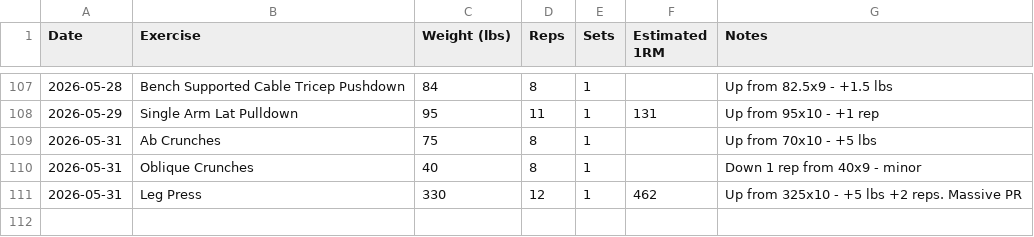
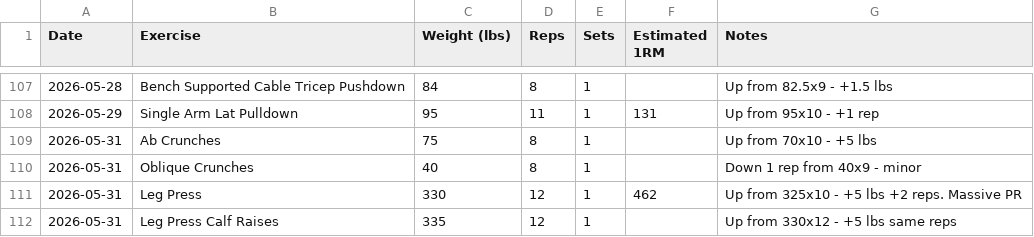
Before and after one commit to needhamcookn-creator/Portfolio, a CSV file: training-tracker/lift-tracker.csv, drawn as a sheet; only a part is shown, gaps mark what is left out; the diff names each change by its address in the sheet, - before the commit and + after, or states it on an @@ line.

```diff
--- a/training-tracker/lift-tracker.csv
+++ b/training-tracker/lift-tracker.csv
+row 112: 2026-05-31 | Leg Press Calf Raises | 335 | 12 | 1 |  | Up from 330x12 - +5 lbs same reps
```
